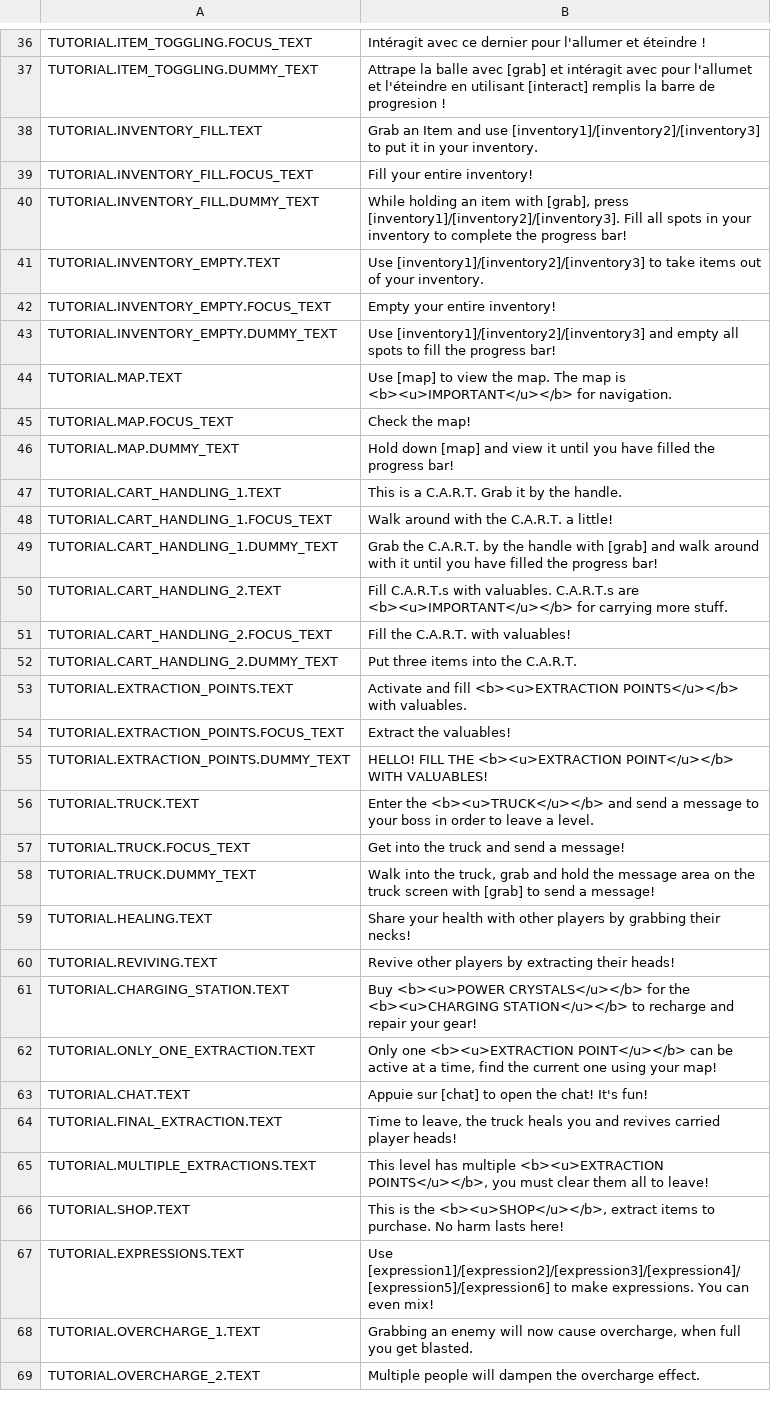
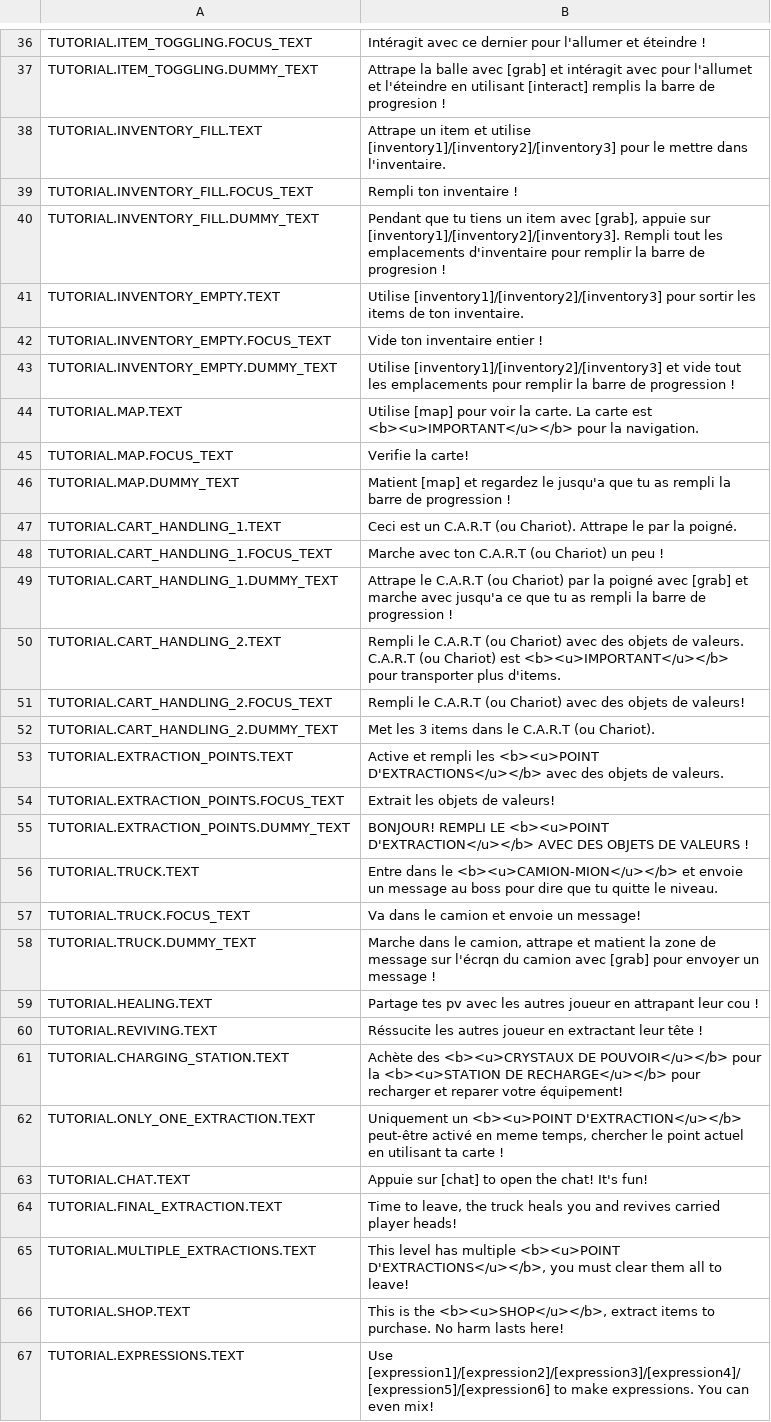
Before and after one commit to Sayaniku/REPO-Trad-fr, a TSV file: HUD.tsv, drawn as a sheet; only a part is shown, gaps mark what is left out; the shorter side is filled out with more unchanged rows; the diff covers the shown part only; the diff names each change by its address in the sheet, - before the commit and + after, or states it on an @@ line.

```diff
--- a/HUD.tsv
+++ b/HUD.tsv
-B38: Grab an Item and use [inventory1]/[inventory2]/[inventory3] to put it in your inventory.
+B38: Attrape un item et utilise [inventory1]/[inventory2]/[inventory3] pour le mettre dans l'inventaire.
-B39: Fill your entire inventory!
+B39: Rempli ton inventaire !
-B40: While holding an item with [grab], press [inventory1]/[inventory2]/[inventory3]. Fill all spots in your inventory to complete the progress bar!
+B40: Pendant que tu tiens un item avec [grab], appuie sur [inventory1]/[inventory2]/[inventory3]. Rempli tout les emplacements d'inventaire pour remplir la barre de progresion !
-B41: Use [inventory1]/[inventory2]/[inventory3] to take items out of your inventory.
+B41: Utilise [inventory1]/[inventory2]/[inventory3] pour sortir les items de ton inventaire.
-B42: Empty your entire inventory!
+B42: Vide ton inventaire entier !
-B43: Use [inventory1]/[inventory2]/[inventory3] and empty all spots to fill the progress bar!
+B43: Utilise [inventory1]/[inventory2]/[inventory3] et vide tout les emplacements pour remplir la barre de progression !
-B44: Use [map] to view the map. The map is <b><u>IMPORTANT</u></b> for navigation.
+B44: Utilise [map] pour voir la carte. La carte est <b><u>IMPORTANT</u></b> pour la navigation.
-B45: Check the map!
+B45: Verifie la carte!
-B46: Hold down [map] and view it until you have filled the progress bar!
+B46: Matient [map] et regardez le jusqu'a que tu as rempli la barre de progression !
-B47: This is a C.A.R.T. Grab it by the handle.
+B47: Ceci est un C.A.R.T (ou Chariot). Attrape le par la poigné.
-B48: Walk around with the C.A.R.T. a little!
+B48: Marche avec ton C.A.R.T (ou Chariot) un peu !
-B49: Grab the C.A.R.T. by the handle with [grab] and walk around with it until you have filled the progress bar!
+B49: Attrape le C.A.R.T (ou Chariot) par la poigné avec [grab] et marche avec jusqu'a ce que tu as rempli la barre de progression !
-B50: Fill C.A.R.T.s with valuables. C.A.R.T.s are <b><u>IMPORTANT</u></b> for carrying more stuff.
+B50: Rempli le C.A.R.T (ou Chariot) avec des objets de valeurs. C.A.R.T (ou Chariot) est <b><u>IMPORTANT</u></b> pour transporter plus d'items.
-B51: Fill the C.A.R.T. with valuables!
+B51: Rempli le C.A.R.T (ou Chariot) avec des objets de valeurs!
-B52: Put three items into the C.A.R.T.
+B52: Met les 3 items dans le C.A.R.T (ou Chariot).
-B53: Activate and fill <b><u>EXTRACTION POINTS</u></b> with valuables.
+B53: Active et rempli les <b><u>POINT D'EXTRACTIONS</u></b> avec des objets de valeurs.
-B54: Extract the valuables!
+B54: Extrait les objets de valeurs!
-B55: HELLO! FILL THE <b><u>EXTRACTION POINT</u></b> WITH VALUABLES!
+B55: BONJOUR! REMPLI LE <b><u>POINT D'EXTRACTION</u></b> AVEC DES OBJETS DE VALEURS !
-B56: Enter the <b><u>TRUCK</u></b> and send a message to your boss in order to leave a level.
+B56: Entre dans le <b><u>CAMION-MION</u></b> et envoie un message au boss pour dire que tu quitte le niveau.
-B57: Get into the truck and send a message!
+B57: Va dans le camion et envoie un message!
-B58: Walk into the truck, grab and hold the message area on the truck screen with [grab] to send a message!
+B58: Marche dans le camion, attrape et matient la zone de message sur l'écrqn du camion avec [grab] pour envoyer un message !
-B59: Share your health with other players by grabbing their necks!
+B59: Partage tes pv avec les autres joueur en attrapant leur cou !
-B60: Revive other players by extracting their heads!
+B60: Réssucite les autres joueur en extractant leur tête !
-B61: Buy <b><u>POWER CRYSTALS</u></b> for the <b><u>CHARGING STATION</u></b> to recharge and repair your gear!
+B61: Achète des <b><u>CRYSTAUX DE POUVOIR</u></b> pour la <b><u>STATION DE RECHARGE</u></b> pour recharger et reparer votre équipement!
-B62: Only one <b><u>EXTRACTION POINT</u></b> can be active at a time, find the current one using your map!
+B62: Uniquement un <b><u>POINT D'EXTRACTION</u></b> peut-être activé en meme temps, chercher le point actuel en utilisant ta carte !
-B65: …has multiple <b><u>EXTRACTION POINTS</u></b>, you must…
+B65: …has multiple <b><u>POINT D'EXTRACTIONS</u></b>, you must…
```
Also changed, not shown: 6 edited cells elsewhere in this file, 1 other file.
